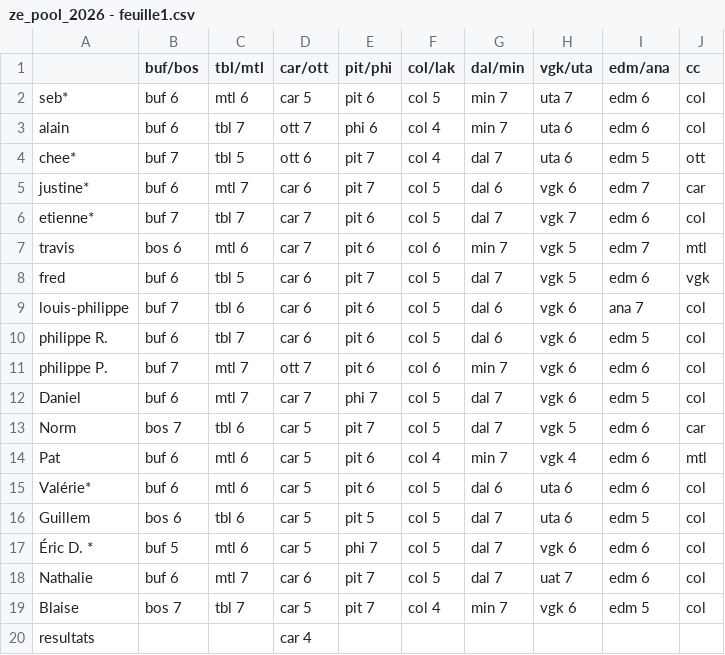
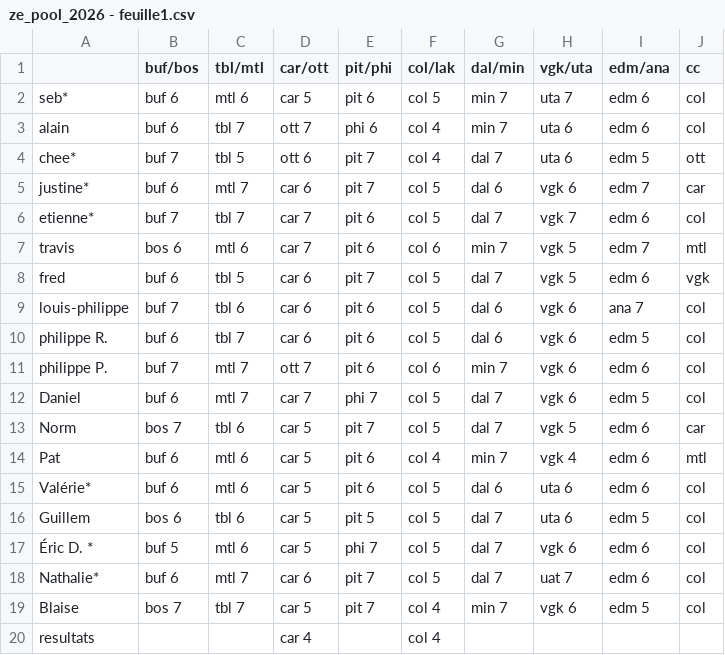
Before and after one commit to sbiner/sbiner.github.io, a CSV file: divers/ze_pool/ze_pool_2026/ze_pool_2026 - feuille1.csv, drawn as a sheet.

```diff
--- a/divers/ze_pool/ze_pool_2026/ze_pool_2026 - feuille1.csv
+++ b/divers/ze_pool/ze_pool_2026/ze_pool_2026 - feuille1.csv
@@ -17,4 +17,4 @@ Guillem,bos 6,tbl 6,car 5,pit 5,col 5,dal 7,uta 6,edm 5,col
 Éric D. *,buf 5,mtl 6,car 5,phi 7,col 5,dal 7,vgk 6,edm 6,col
-Nathalie,buf 6,mtl 7,car 6,pit 7,col 5,dal 7,uat 7,edm 6,col
+Nathalie*,buf 6,mtl 7,car 6,pit 7,col 5,dal 7,uat 7,edm 6,col
 Blaise,bos 7,tbl 7,car 5,pit 7,col 4,min 7,vgk 6,edm 5,col
-resultats,,,car 4,,,,,,
+resultats,,,car 4,,col 4,,,,
```
Also changed, not shown: 1 other file.
